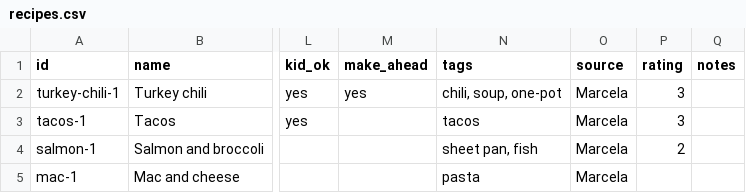
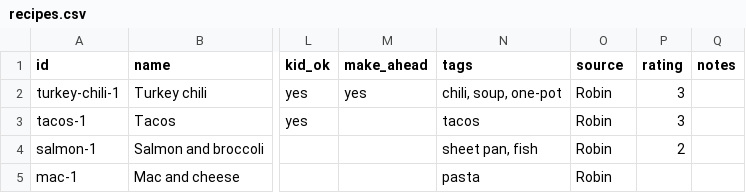
Before and after one commit to msammons/simmer, a CSV file: data/recipes.csv, drawn as a sheet; only a part is shown, gaps mark what is left out; the diff names each change by its address in the sheet, - before the commit and + after, or states it on an @@ line.

```diff
--- a/data/recipes.csv
+++ b/data/recipes.csv
-O2:O5 (source): Marcela
+O2:O5 (source): Robin
```
Also changed, not shown: data/lunches.csv, data/profile.csv, 18 other files.
